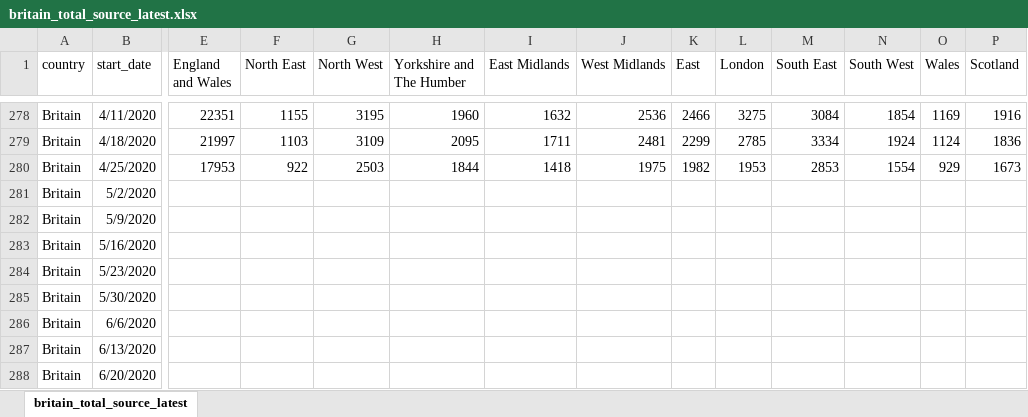
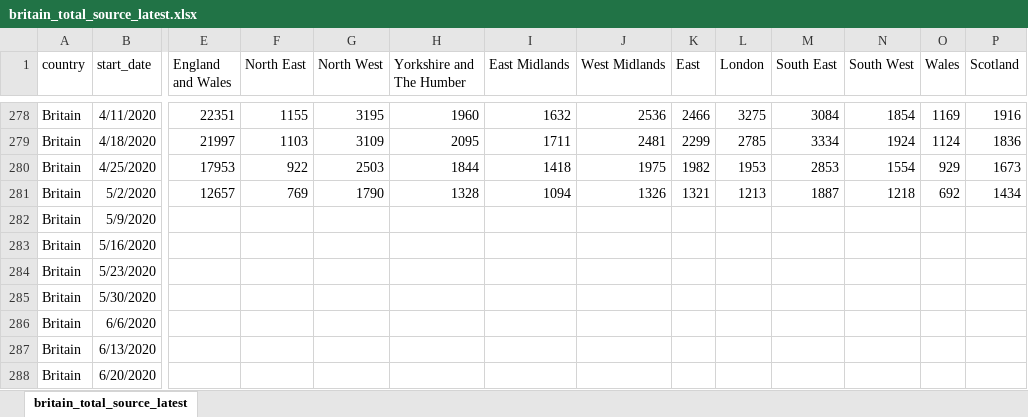
Before and after one commit to TheEconomist/covid-19-excess-deaths-tracker, an Excel workbook: source-data/britain/britain_total_source_latest.xlsx, sheet britain_total_source_latest, drawn as a sheet; only a part is shown, gaps mark what is left out; values as stored, in another font and other column widths than the file's, no borders; the diff covers the shown part only; the diff names each change by its address in the sheet, - before the commit and + after, or states it on an @@ line.

Commit message:
Updated British data

```diff
--- a/source-data/britain/britain_total_source_latest.xlsx (sheet britain_total_source_latest)
+++ b/source-data/britain/britain_total_source_latest.xlsx (sheet britain_total_source_latest)
-E281 (England and Wales): (empty)
+E281 (England and Wales): 12657
-F281 (North East): (empty)
+F281 (North East): 769
-G281 (North West): (empty)
+G281 (North West): 1790
-H281 (Yorkshire and The Humber): (empty)
+H281 (Yorkshire and The Humber): 1328
-I281 (East Midlands): (empty)
+I281 (East Midlands): 1094
-J281 (West Midlands): (empty)
+J281 (West Midlands): 1326
-K281 (East): (empty)
+K281 (East): 1321
-L281 (London): (empty)
+L281 (London): 1213
-M281 (South East): (empty)
+M281 (South East): 1887
-N281 (South West): (empty)
+N281 (South West): 1218
-O281 (Wales): (empty)
+O281 (Wales): 692
-P281 (Scotland): (empty)
+P281 (Scotland): 1434
```
Also changed, not shown: 2 edited cells elsewhere in this sheet, source-data/britain/britain_covid_source_latest.xlsx, source-data/sweden/sweden_covid_source_latest.xlsx, 9 other files.
